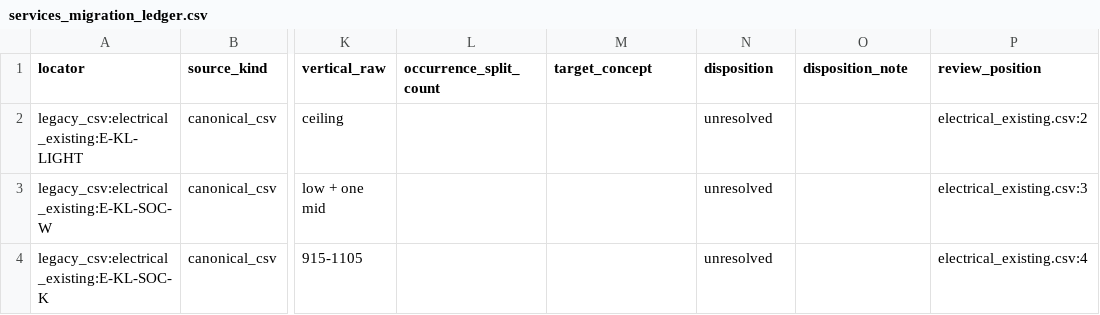
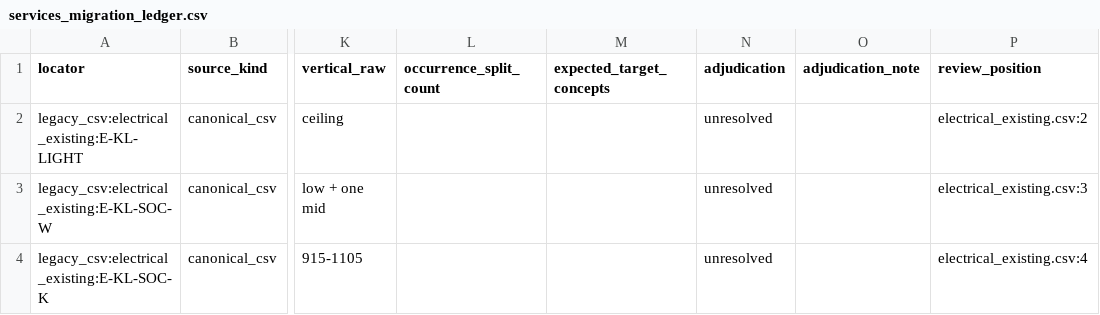
Before and after one commit to AliakseiBabko/price-scrapper, a CSV file: _Inbox/migration/services_migration_ledger.csv, drawn as a sheet; only a part is shown, gaps mark what is left out; the diff names each change by its address in the sheet, - before the commit and + after, or states it on an @@ line.

```diff
--- a/_Inbox/migration/services_migration_ledger.csv
+++ b/_Inbox/migration/services_migration_ledger.csv
-M1: target_concept
+M1: expected_target_concepts
-N1: disposition
+N1: adjudication
-O1: disposition_note
+O1: adjudication_note
```
Also changed, not shown: 4 other files.
